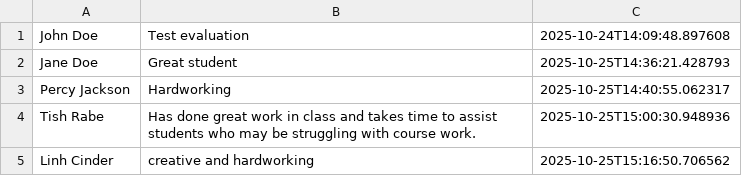
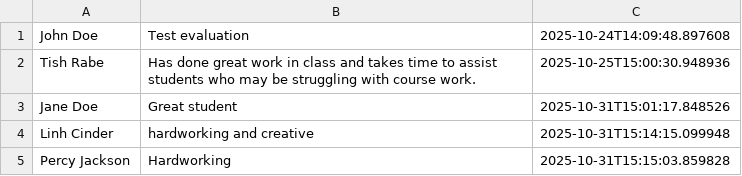
Before and after one commit to Team-32-CS-151-F25/dev-32-0.2, a CSV file: src/main/resources/data/evaluations.csv, drawn as a sheet.

Commit message:
Implemented code to edit the student data

```diff
--- a/src/main/resources/data/evaluations.csv
+++ b/src/main/resources/data/evaluations.csv
@@ -1,5 +1,5 @@
 John Doe,Test evaluation,2025-10-24T14:09:48.897608
-Jane Doe,Great student,2025-10-25T14:36:21.428793
-Percy Jackson,Hardworking,2025-10-25T14:40:55.062317
 Tish Rabe,Has done great work in class and takes time to assist students who may be struggling with course work.,2025-10-25T15:00:30.948936
-Linh Cinder,creative and hardworking,2025-10-25T15:16:50.706562
+Jane Doe,Great student,2025-10-31T15:01:17.848526
+Linh Cinder,hardworking  and  creative,2025-10-31T15:14:15.099948
+Percy Jackson,Hardworking,2025-10-31T15:15:03.859828
```
Also changed, not shown: src/main/resources/data/skills.csv, 6 other files.
